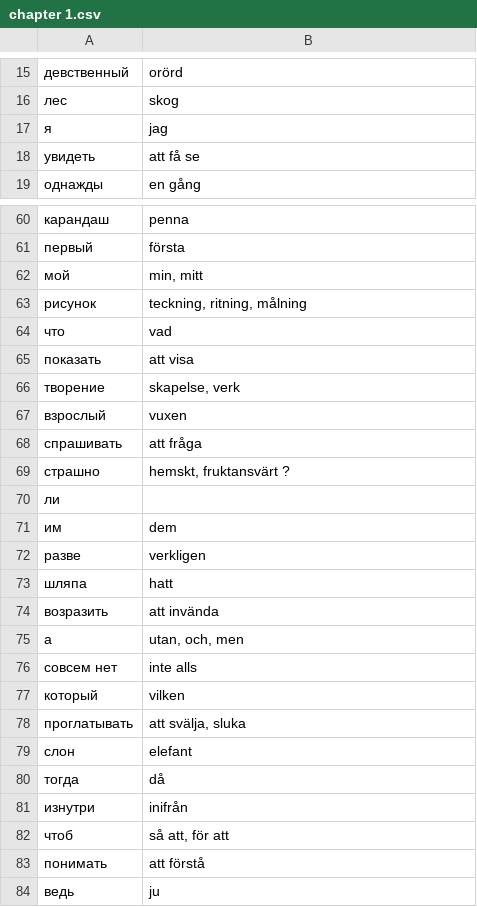
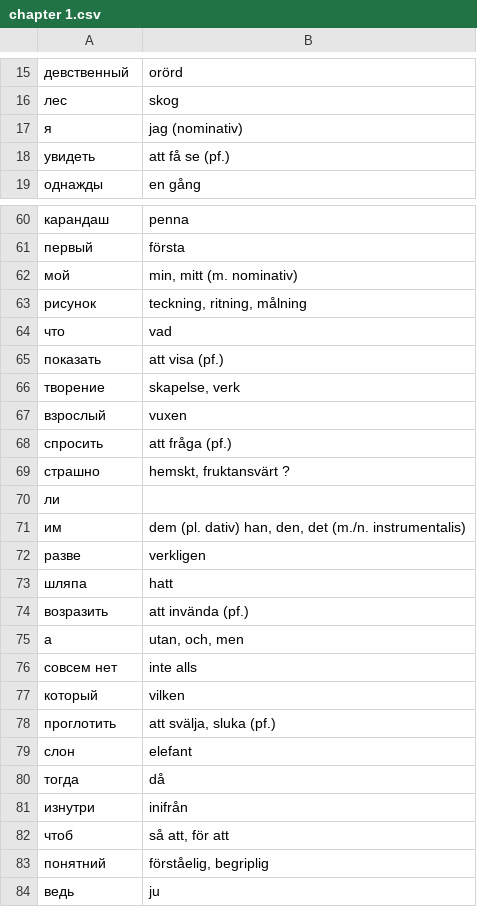
Before and after one commit to ankitmittaliitb/mindtrainer, a CSV file: chapter 1.csv, drawn as a sheet; only a part is shown, gaps mark what is left out; the diff covers the shown part only.

```diff
--- a/chapter 1.csv
+++ b/chapter 1.csv
@@ -16,4 +16,4 @@
 "лес"	"skog"
-"я"	"jag"
-"увидеть"	"att få se"
+"я"	"jag (nominativ)"
+"увидеть"	"att få se (pf.)"
 "однажды"	"en gång"
@@ -61,15 +61,15 @@
 "первый"	"första"
-"мой"	"min, mitt"
+"мой"	"min, mitt (m. nominativ)"
 "рисунок"	"teckning, ritning, målning"
 "что"	"vad"
-"показать"	"att visa"
+"показать"	"att visa (pf.)"
 "творение"	"skapelse, verk"
 "взрослый"	"vuxen"
-"спрашивать"	"att fråga"
+"спросить"	"att fråga (pf.)"
 "страшно"	"hemskt, fruktansvärt ?"
 "ли"	
-"им"	"dem"
+"им"	"dem (pl. dativ) han, den, det (m./n. instrumentalis)"
 "разве"	"verkligen"
 "шляпа"	"hatt"
-"возразить"	"att invända"
+"возразить"	"att invända (pf.)"
 "а"	"utan, och, men"
@@ -77,3 +77,3 @@
 "который"	"vilken"
-"проглатывать"	"att svälja, sluka"
+"проглотить"	"att svälja, sluka (pf.)"
 "слон"	"elefant"
@@ -82,3 +82,3 @@
 "чтоб"	"så att, för att"
-"понимать"	"att förstå"
+"понятний"	"förståelig, begriplig"
 "ведь"	"ju"
```
Also changed, not shown: 4 added rows, 8 removed rows and 20 edited cells elsewhere in this file.
